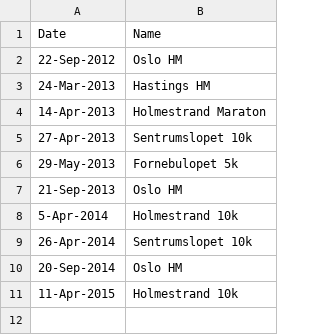
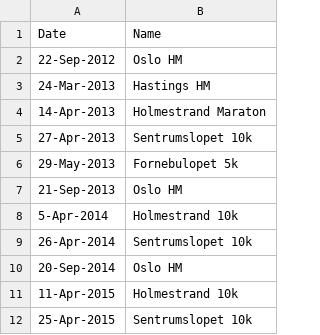
Before and after one commit to danieltebbutt/Training, a CSV file: data/Races.csv, drawn as a sheet; the diff names each change by its address in the sheet, - before the commit and + after, or states it on an @@ line.

```diff
--- a/data/Races.csv
+++ b/data/Races.csv
+row 12: 25-Apr-2015 | Sentrumslopet 10k
```
Also changed, not shown: 13 other files.
